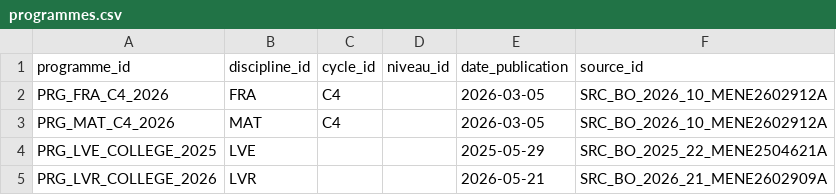
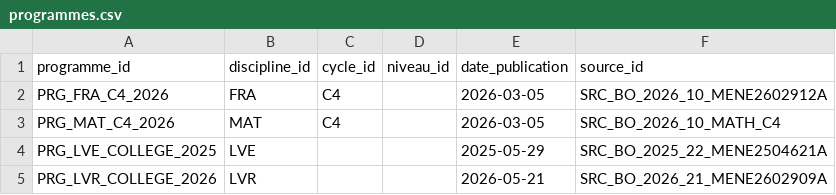
Before and after one commit to gilles13/eduschool, a CSV file: inst/programmes/programmes.csv, drawn as a sheet; only a part is shown.

```diff
--- a/inst/programmes/programmes.csv
+++ b/inst/programmes/programmes.csv
@@ -2,3 +2,3 @@ programme_id;discipline_id;cycle_id;niveau_id;date_publication;source_id
 PRG_FRA_C4_2026;FRA;C4;;2026-03-05;SRC_BO_2026_10_MENE2602912A
-PRG_MAT_C4_2026;MAT;C4;;2026-03-05;SRC_BO_2026_10_MENE2602912A
+PRG_MAT_C4_2026;MAT;C4;;2026-03-05;SRC_BO_2026_10_MATH_C4
 PRG_LVE_COLLEGE_2025;LVE;;;2025-05-29;SRC_BO_2025_22_MENE2504621A
```
Also changed, not shown: inst/metadata/sources.csv, inst/programmes/programme_rubriques_c4_2026.csv, 25 other files.
